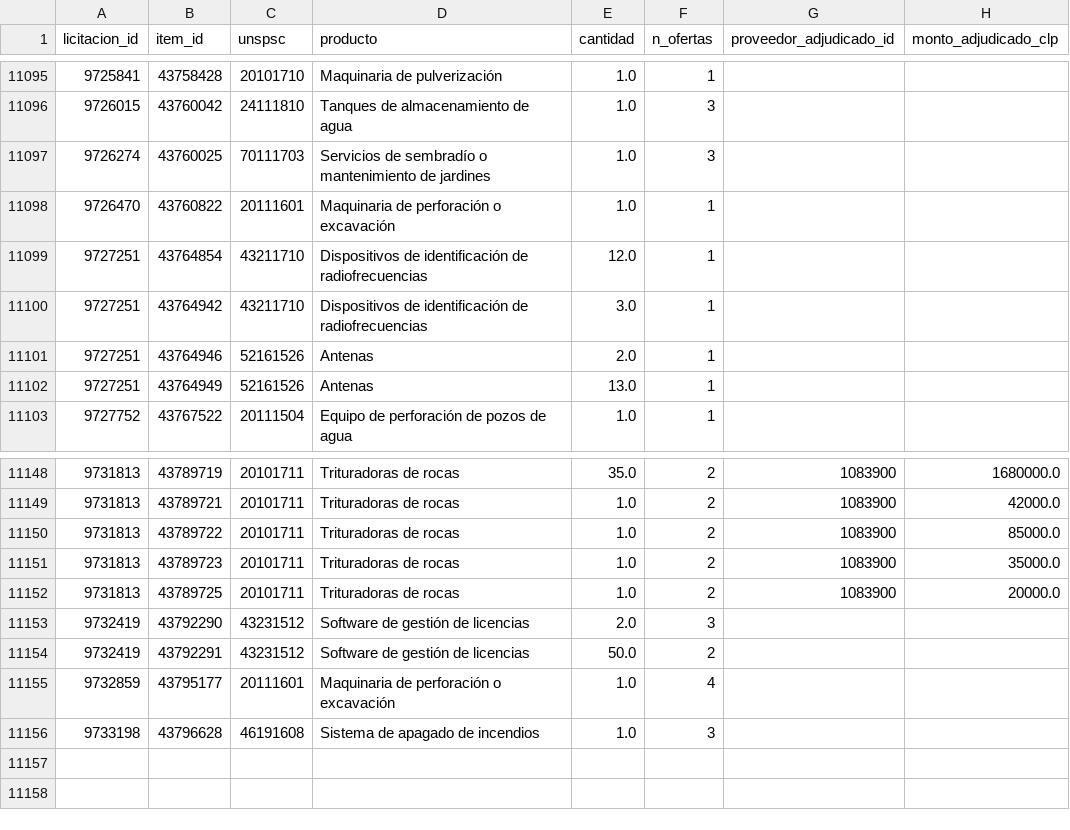
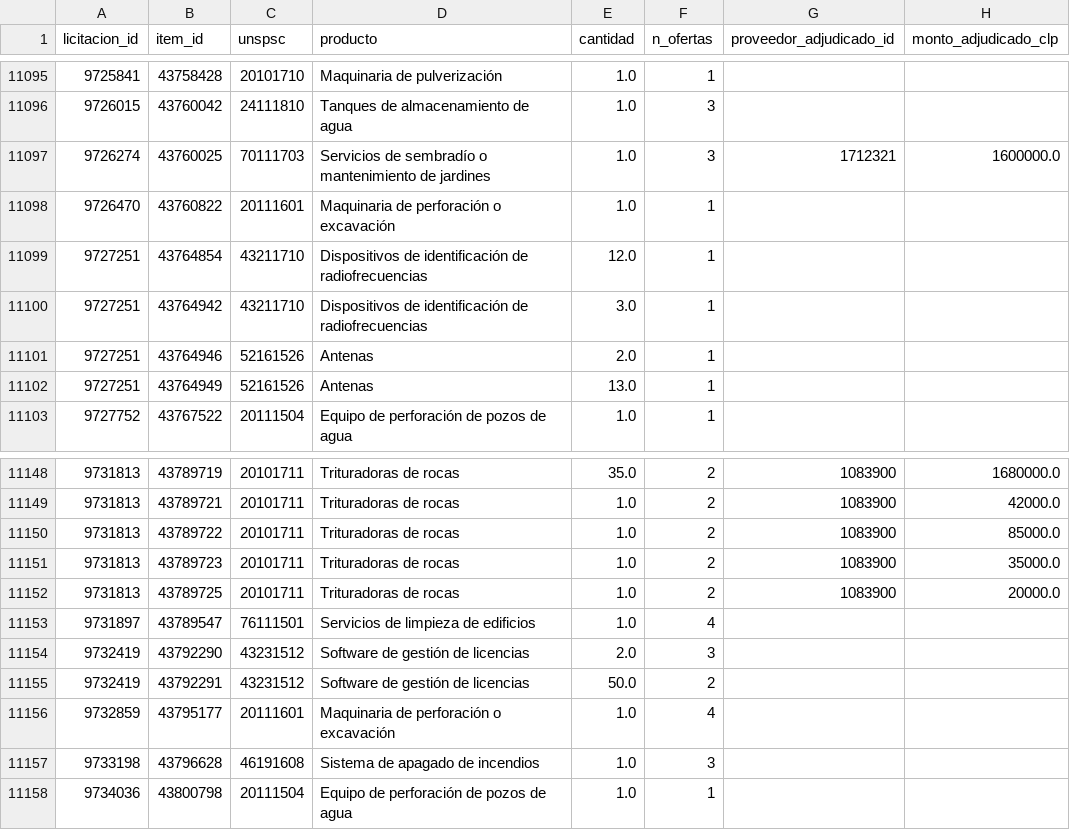
Before and after one commit to jooabarca/mineria-licitaciones-chile, a CSV file: data/fact_item.csv, drawn as a sheet; only a part is shown, gaps mark what is left out.

```diff
--- a/data/fact_item.csv
+++ b/data/fact_item.csv
@@ -11096,3 +11096,3 @@
 9726015,43760042,24111810,Tanques de almacenamiento de agua,1.0,3,,
-9726274,43760025,70111703,Servicios de sembradío o mantenimiento de jardines,1.0,3,,
+9726274,43760025,70111703,Servicios de sembradío o mantenimiento de jardines,1.0,3,1712321,1600000.0
 9726470,43760822,20111601,Maquinaria de perforación o excavación,1.0,1,,
@@ -11152,2 +11152,3 @@
 9731813,43789725,20101711,Trituradoras de rocas,1.0,2,1083900,20000.0
+9731897,43789547,76111501,Servicios de limpieza de edificios,1.0,4,,
 9732419,43792290,43231512,Software de gestión de licencias,2.0,3,,
@@ -11156 +11157,2 @@
 9733198,43796628,46191608,Sistema de apagado de incendios,1.0,3,,
+9734036,43800798,20111504,Equipo de perforación de pozos de agua,1.0,1,,
```
Also changed, not shown: data/fact_licitacion.csv, 5 other files.
